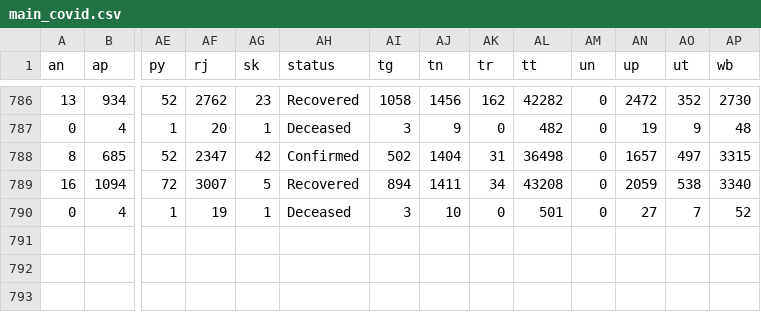
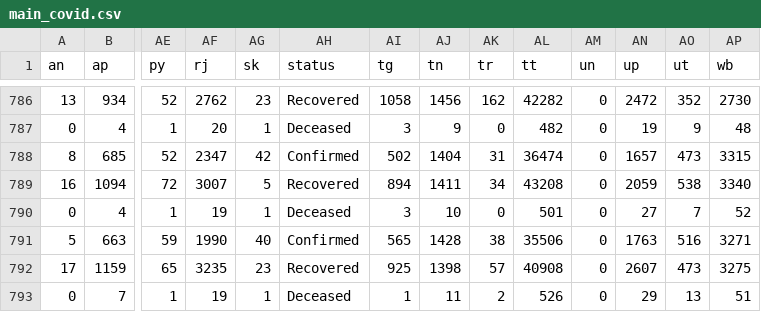
Before and after one commit to malavmevada/Covid-19-Report-generator, a CSV file: data/main_covid.csv, drawn as a sheet; only a part is shown, gaps mark what is left out; rows hold the shown columns only; the diff names each change by its address in the sheet, - before the commit and + after, or states it on an @@ line.

```diff
--- a/data/main_covid.csv
+++ b/data/main_covid.csv
-AL788 (tt): 36498
+AL788 (tt): 36474
-AO788 (ut): 497
+AO788 (ut): 473
+row 791: 5 | 663 | 59 | 1990 | 40 | Confirmed | 565 | 1428 | 38 | 35506 | 0 | 1763 | 516 | 3271
+row 792: 17 | 1159 | 65 | 3235 | 23 | Recovered | 925 | 1398 | 57 | 40908 | 0 | 2607 | 473 | 3275
+row 793: 0 | 7 | 1 | 19 | 1 | Deceased | 1 | 11 | 2 | 526 | 0 | 29 | 13 | 51
```
Also changed, not shown: data/confirmed.csv, data/confirmed_t.csv, 15 other files.
